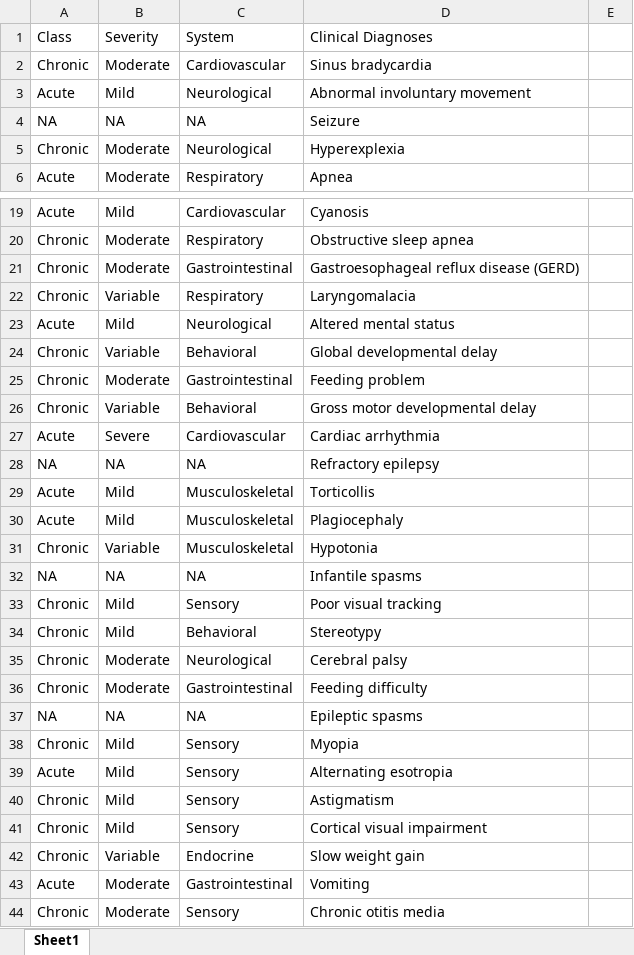
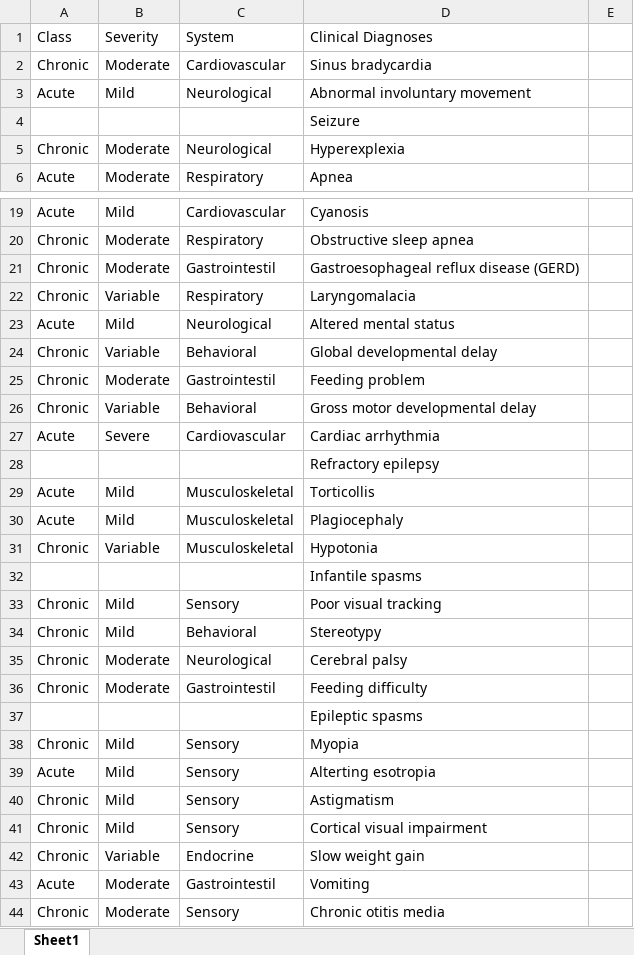
Before and after one commit to KiranSmelser/Ciitizen-health-scn8a, an Excel workbook: data/Grouping diagnoses.xlsx, sheet Sheet1, drawn as a sheet; only a part is shown, gaps mark what is left out; values as stored, in another font and other column widths than the file's, no borders; removed rows and columns are numbered as before the commit, all else as after; the diff covers the shown part only; the diff names each change by its address in the sheet, - before the commit and + after, or states it on an @@ line.

Commit message:
Added and ran code for diagnoses figure

```diff
--- a/data/Grouping diagnoses.xlsx (sheet Sheet1)
+++ b/data/Grouping diagnoses.xlsx (sheet Sheet1)
-row 4: NA | NA | NA | Seizure
+row 4:  |  |  | Seizure
-C21 (System): Gastrointestinal
+C21 (System): Gastrointestil
-C25 (System): Gastrointestinal
+C25 (System): Gastrointestil
-row 28: NA | NA | NA | Refractory epilepsy
+row 28:  |  |  | Refractory epilepsy
-row 32: NA | NA | NA | Infantile spasms
+row 32:  |  |  | Infantile spasms
-C36 (System): Gastrointestinal
+C36 (System): Gastrointestil
-row 37: NA | NA | NA | Epileptic spasms
+row 37:  |  |  | Epileptic spasms
-D39 (Clinical Diagnoses): Alternating esotropia
+D39 (Clinical Diagnoses): Alterting esotropia
-C43 (System): Gastrointestinal
+C43 (System): Gastrointestil
```
Also changed, not shown: 19 added rows, 19 removed rows and 57 edited cells elsewhere in this sheet, 7 other files.
